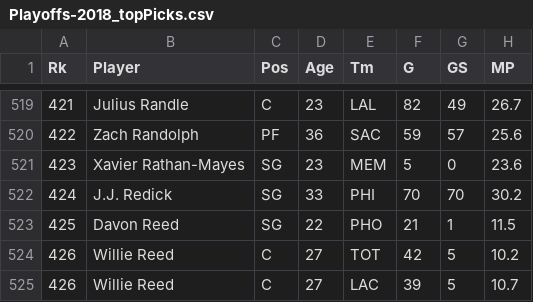
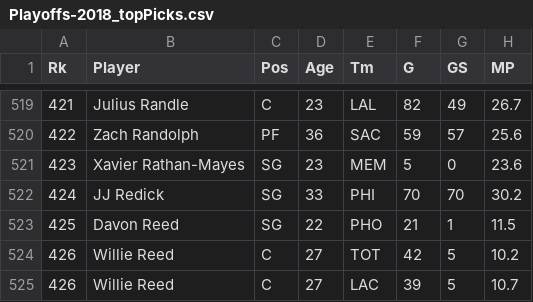
Before and after one commit to vchen-98/fantasy_bball, a CSV file: topPicksCSV/Playoffs-2018_topPicks.csv, drawn as a sheet; only a part is shown, gaps mark what is left out; the diff names each change by its address in the sheet, - before the commit and + after, or states it on an @@ line.

```diff
--- a/topPicksCSV/Playoffs-2018_topPicks.csv
+++ b/topPicksCSV/Playoffs-2018_topPicks.csv
-B522 (Player): J.J. Redick
+B522 (Player): JJ Redick
```
Also changed, not shown: topPicksCSV/Playoffs-2016_topPicks.csv, topPicksCSV/Playoffs-2017_topPicks.csv, 14 other files.
